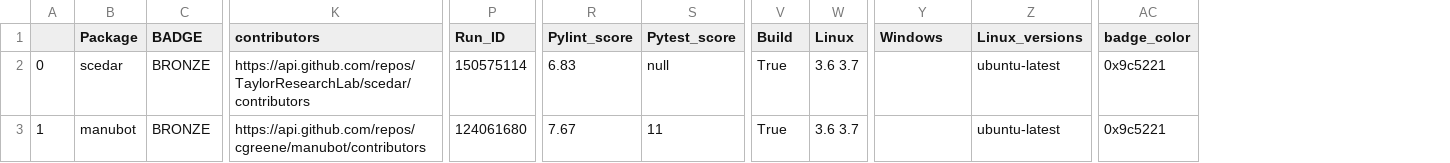
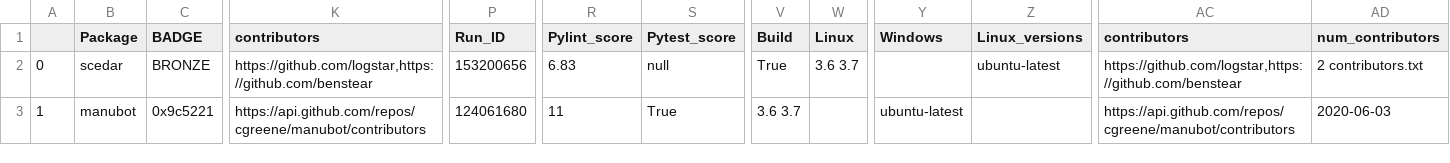
Before and after one commit to benstear/biopypir_logs, a CSV file: log_matrix.csv, drawn as a sheet; only a part is shown, gaps mark what is left out; removed rows and columns are numbered as before the commit, all else as after; the diff covers the shown part only; the diff names each change by its address in the sheet, - before the commit and + after, or states it on an @@ line.

```diff
--- a/log_matrix.csv
+++ b/log_matrix.csv
-column AC (badge_color), rows 2-3: 0x9c5221 | 0x9c5221
+column AC (contributors), rows 2-3: https://github.com/logstar,https://github.com/benstear | https://api.github.com/repos/cgreene/manubot/contributors
+column AD (num_contributors), rows 2-3: 2 contributors.txt | 2020-06-03
-K2 (contributors): https://api.github.com/repos/TaylorResearchLab/scedar/contributors
+K2 (contributors): https://github.com/logstar,https://github.com/benstear
-P2 (Run_ID): 150575114
+P2 (Run_ID): 153200656
-C3 (BADGE): BRONZE
+C3 (BADGE): 0x9c5221
-R3 (Pylint_score): 7.67
+R3 (Pylint_score): 11
-S3 (Pytest_score): 11
+S3 (Pytest_score): True
-V3 (Build): True
+V3 (Build): 3.6 3.7
-W3 (Linux): 3.6 3.7
+W3 (Linux): (empty)
-Y3 (Windows): (empty)
+Y3 (Windows): ubuntu-latest
-Z3 (Linux_versions): ubuntu-latest
+Z3 (Linux_versions): (empty)
```
Also changed, not shown: 1 edited cell elsewhere in this file, 4 other files.
